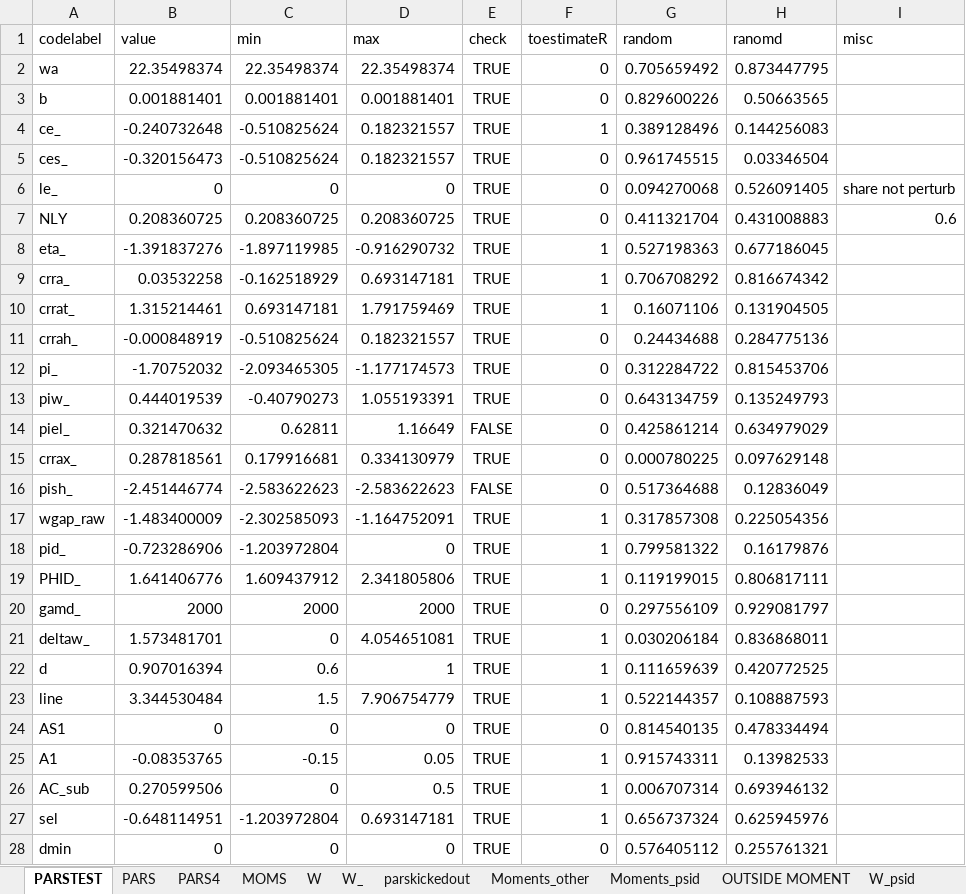
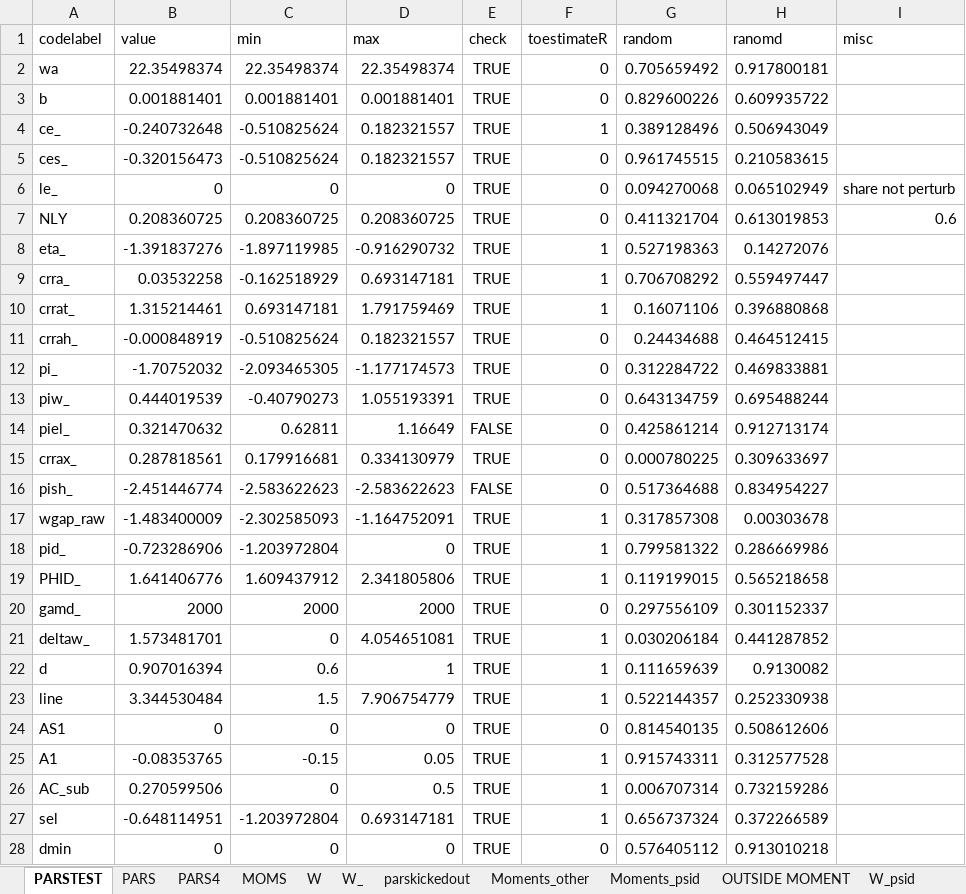
Before and after one commit to tranosov/JMP, an Excel workbook: input/PREP.xlsx, sheet PARSTEST, drawn as a sheet; only a part is shown; values as stored, in another font and other column widths than the file's, no borders; the diff covers the shown part only; the diff names each change by its address in the sheet, - before the commit and + after, or states it on an @@ line.

```diff
--- a/input/PREP.xlsx (sheet PARSTEST)
+++ b/input/PREP.xlsx (sheet PARSTEST)
-H2 (ranomd): 0.873447795
+H2 (ranomd): 0.917800181
-H3 (ranomd): 0.50663565
+H3 (ranomd): 0.609935722
-H4 (ranomd): 0.144256083
+H4 (ranomd): 0.506943049
-H5 (ranomd): 0.03346504
+H5 (ranomd): 0.210583615
-H6 (ranomd): 0.526091405
+H6 (ranomd): 0.065102949
-H7 (ranomd): 0.431008883
+H7 (ranomd): 0.613019853
-H8 (ranomd): 0.677186045
+H8 (ranomd): 0.14272076
-H9 (ranomd): 0.816674342
+H9 (ranomd): 0.559497447
-H10 (ranomd): 0.131904505
+H10 (ranomd): 0.396880868
-H11 (ranomd): 0.284775136
+H11 (ranomd): 0.464512415
-H12 (ranomd): 0.815453706
+H12 (ranomd): 0.469833881
-H13 (ranomd): 0.135249793
+H13 (ranomd): 0.695488244
-H14 (ranomd): 0.634979029
+H14 (ranomd): 0.912713174
-H15 (ranomd): 0.097629148
+H15 (ranomd): 0.309633697
-H16 (ranomd): 0.12836049
+H16 (ranomd): 0.834954227
-H17 (ranomd): 0.225054356
+H17 (ranomd): 0.00303678
-H18 (ranomd): 0.16179876
+H18 (ranomd): 0.286669986
-H19 (ranomd): 0.806817111
+H19 (ranomd): 0.565218658
-H20 (ranomd): 0.929081797
+H20 (ranomd): 0.301152337
-H21 (ranomd): 0.836868011
+H21 (ranomd): 0.441287852
-H22 (ranomd): 0.420772525
+H22 (ranomd): 0.9130082
-H23 (ranomd): 0.108887593
+H23 (ranomd): 0.252330938
-H24 (ranomd): 0.478334494
+H24 (ranomd): 0.508612606
-H25 (ranomd): 0.13982533
+H25 (ranomd): 0.312577528
-H26 (ranomd): 0.693946132
+H26 (ranomd): 0.732159286
-H27 (ranomd): 0.625945976
+H27 (ranomd): 0.372266589
-H28 (ranomd): 0.255761321
+H28 (ranomd): 0.913010218
```
Also changed, not shown: 28 edited cells elsewhere in this sheet, sheet W_psid, sheet W_, sheet W, sheet Moments_psid, sheet MOMS, sheet PARS, other sheet tabs, 6 other files.
